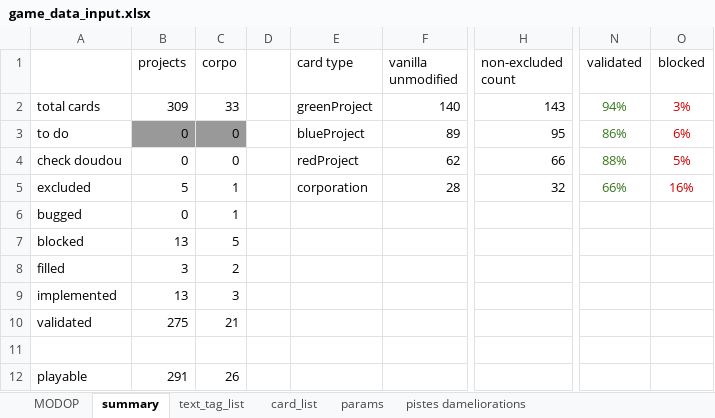
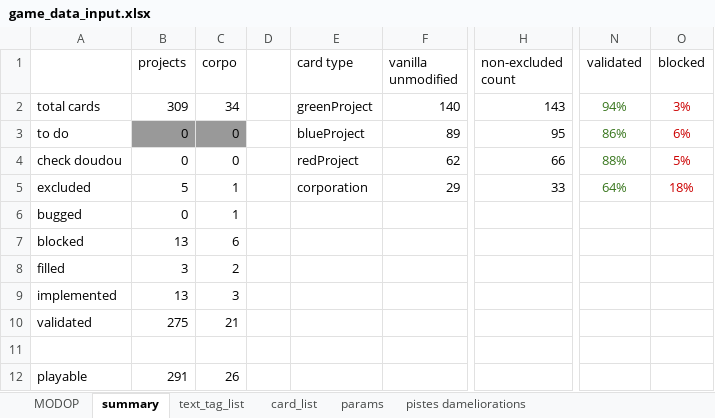
Before and after one commit to Mylaana/AresExpedition, an Excel workbook: ressources/game_data_input.xlsx, sheet summary, drawn as a sheet; only a part is shown, gaps mark what is left out; values as stored, in another font and other column widths than the file's, no borders; charts and pictures not drawn; the diff names each change by its address in the sheet, - before the commit and + after, or states it on an @@ line.

```diff
--- a/ressources/game_data_input.xlsx (sheet summary)
+++ b/ressources/game_data_input.xlsx (sheet summary)
-C2 (corpo): 33
+C2 (corpo): 34
-F5 (vanilla unmodified): 28
+F5 (vanilla unmodified): 29
-H5 (non-excluded count): 32
+H5 (non-excluded count): 33
-N5 (validated): 66%
+N5 (validated): 64%
-O5 (blocked): 16%
+O5 (blocked): 18%
-C7 (corpo): 5
+C7 (corpo): 6
```
Also changed, not shown: sheet card_list, sheet pistes dameliorations, 2 other files.
